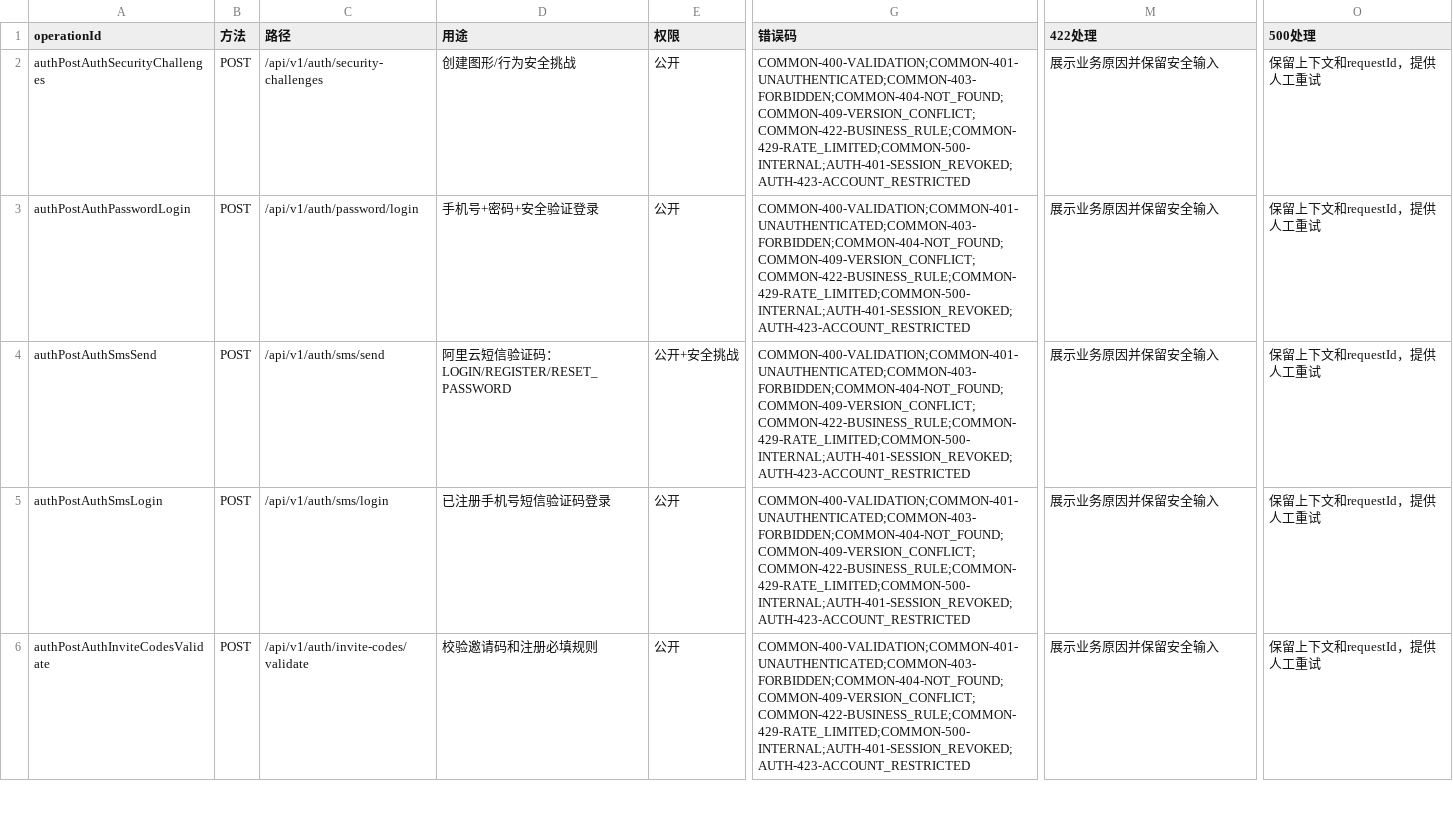
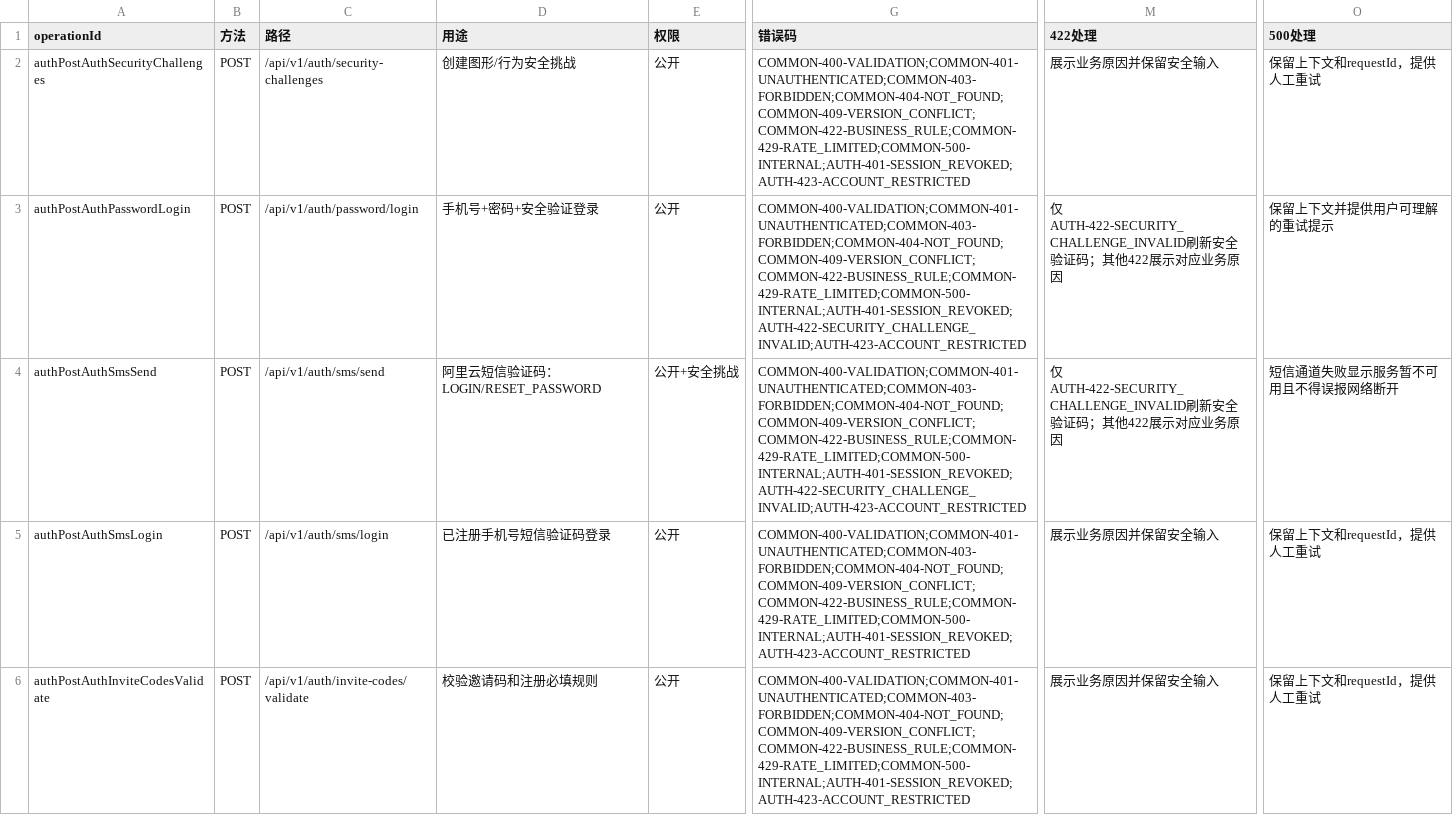
Before and after one commit to fei613293175/hhy, a CSV file: contracts/operation-error-matrix.csv, drawn as a sheet; only a part is shown, gaps mark what is left out; the diff covers the shown part only; the diff names each change by its address in the sheet, - before the commit and + after, or states it on an @@ line.

```diff
--- a/contracts/operation-error-matrix.csv
+++ b/contracts/operation-error-matrix.csv
-G3:G4 (错误码): COMMON-400-VALIDATION;COMMON-401-UNAUTHENTICATED;COMMON-403-FORBIDDEN;COMMON-404-NOT_FOUND;COMMON-409-VERSION_CONFLICT;COMMON-422-BUSINESS_RULE;COMMON-429-RATE_LIMITED;COMMON-500-INTERNAL;AUTH-401-SESSION_REVOKED;AUTH-423-ACCOUNT_RESTRICTED
+G3:G4 (错误码): COMMON-400-VALIDATION;COMMON-401-UNAUTHENTICATED;COMMON-403-FORBIDDEN;COMMON-404-NOT_FOUND;COMMON-409-VERSION_CONFLICT;COMMON-422-BUSINESS_RULE;COMMON-429-RATE_LIMITED;COMMON-500-INTERNAL;AUTH-401-SESSION_REVOKED;AUTH-422-SECURITY_CHALLENGE_INVALID;AUTH-423-ACCOUNT_RESTRICTED
-M3:M4 (422处理): 展示业务原因并保留安全输入
+M3:M4 (422处理): 仅AUTH-422-SECURITY_CHALLENGE_INVALID刷新安全验证码；其他422展示对应业务原因
-O3 (500处理): 保留上下文和requestId，提供人工重试
+O3 (500处理): 保留上下文并提供用户可理解的重试提示
-D4 (用途): 阿里云短信验证码：LOGIN/REGISTER/RESET_PASSWORD
+D4 (用途): 阿里云短信验证码：LOGIN/RESET_PASSWORD
-O4 (500处理): 保留上下文和requestId，提供人工重试
+O4 (500处理): 短信通道失败显示服务暂不可用且不得误报网络断开
```
Also changed, not shown: 4 edited cells elsewhere in this file, catalogs/change_request_index.csv, catalogs/development_risk_register.csv, 38 other files.
